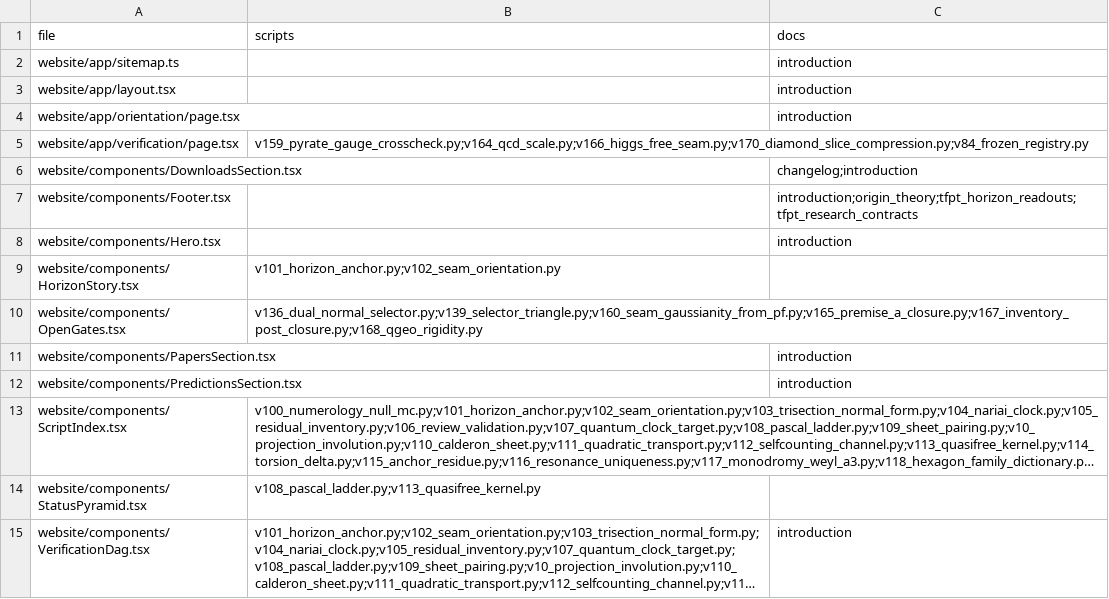
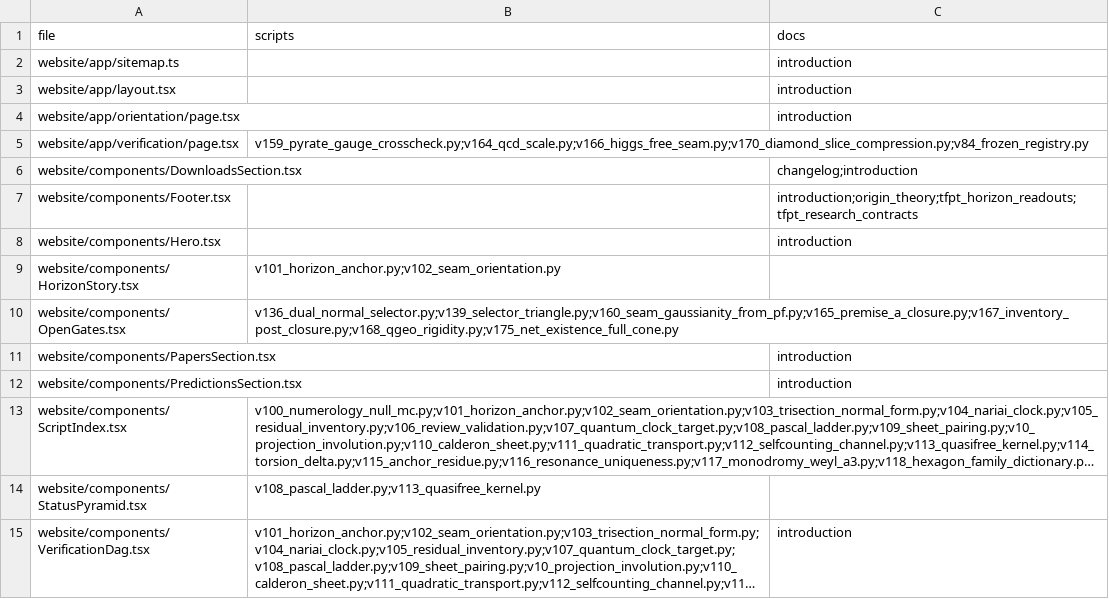
Before and after one commit to sthamann/tfpt-theoryv4, a CSV file: verification/website_map.csv, drawn as a sheet; only a part is shown; long unchanged cells end in ….

```diff
--- a/verification/website_map.csv
+++ b/verification/website_map.csv
@@ -9,3 +9,3 @@ website/components/Hero.tsx,,introduction
 website/components/HorizonStory.tsx,v101_horizon_anchor.py;v102_seam_orientation.py,
-website/components/OpenGates.tsx,v136_dual_normal_selector.py;v139_selector_triangle.py;v160_seam_gaussianity_from_pf.py;v165_premise_a_closure.py;v167_inventory_post_closure.py;v168_qgeo_rigidity.py,
+website/components/OpenGates.tsx,v136_dual_normal_selector.py;v139_selector_triangle.py;v160_seam_gaussianity_from_pf.py;v165_premise_a_closure.py;v167_inventory_post_closure.py;v168_qgeo_rigidity.py;v175_net_existence_full_cone.py,
 website/components/PapersSection.tsx,,introduction
```
Also changed, not shown: 2 other files.
